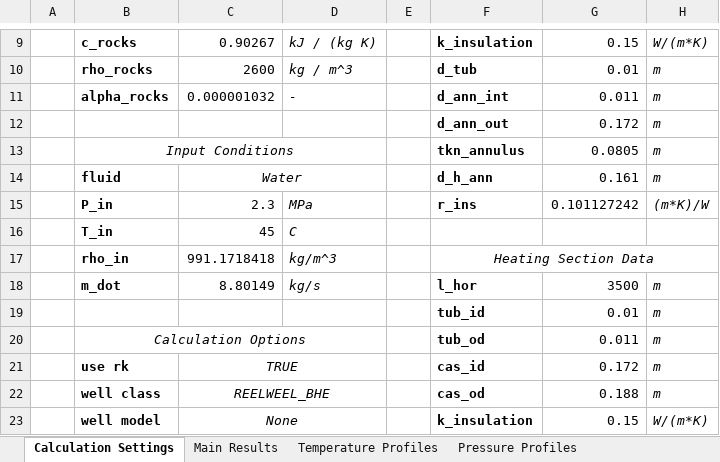
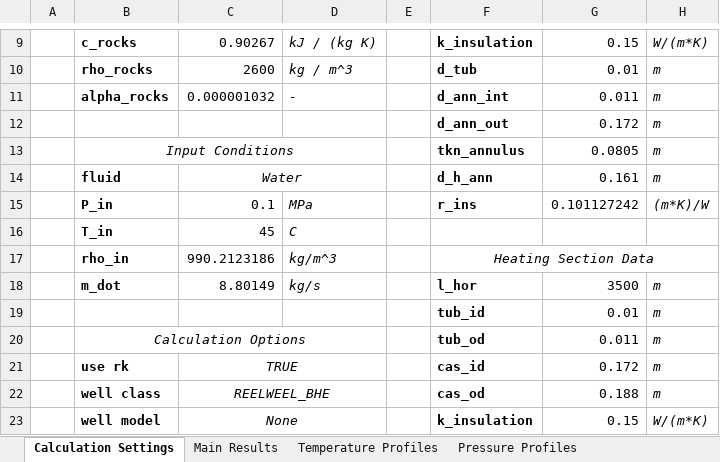
Before and after one commit to SERGGroup/BHEModel2.0, an Excel workbook: calculation/HOCLOOP Calculation/WP2/Task2.2/0 - Resources/output/case_b.xlsx, sheet Calculation Settings, drawn as a sheet; only a part is shown, gaps mark what is left out; values as stored, in another font and other column widths than the file's, no borders; the diff names each change by its address in the sheet, - before the commit and + after, or states it on an @@ line.

```diff
--- a/calculation/HOCLOOP Calculation/WP2/Task2.2/0 - Resources/output/case_b.xlsx (sheet Calculation Settings)
+++ b/calculation/HOCLOOP Calculation/WP2/Task2.2/0 - Resources/output/case_b.xlsx (sheet Calculation Settings)
-C15: 2.3
+C15: 0.1
-C17: 991.1718418
+C17: 990.2123186
```
Also changed, not shown: sheet Temperature Profiles, sheet Pressure Profiles, sheet Main Results, calculation/HOCLOOP Calculation/WP2/Task2.2/0 - Resources/output/case_a.xlsx, 1 other file.
